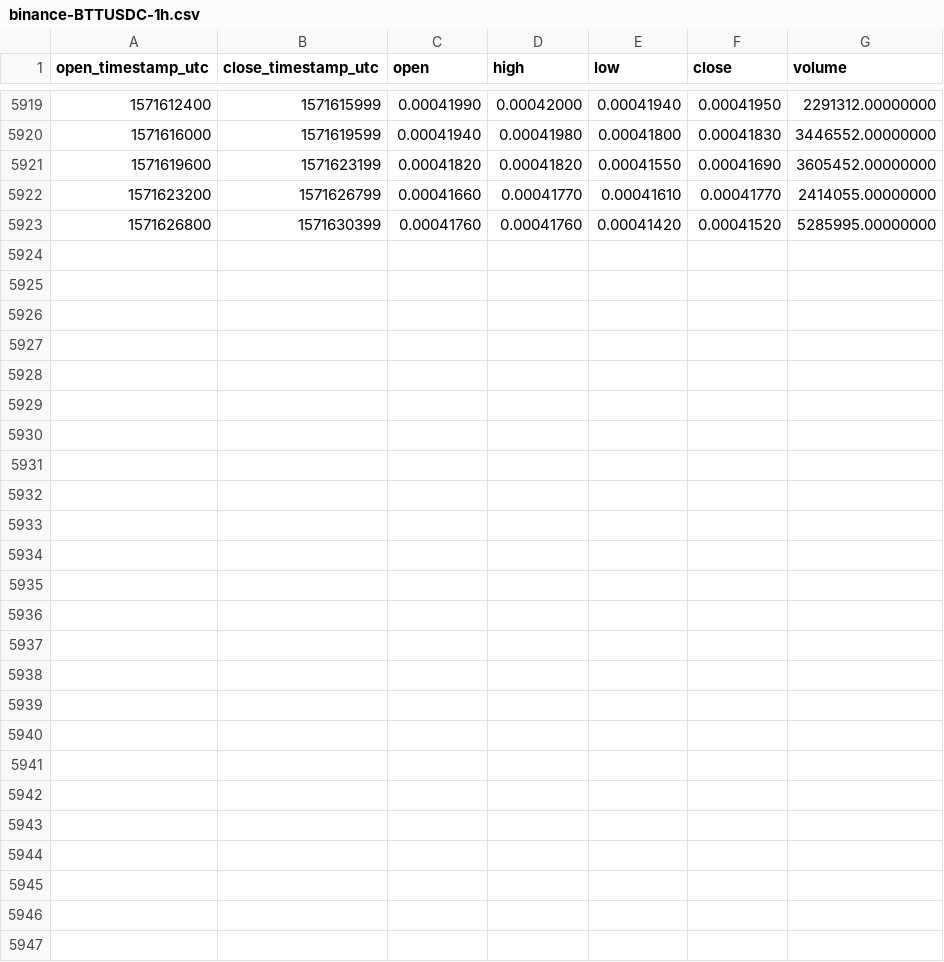
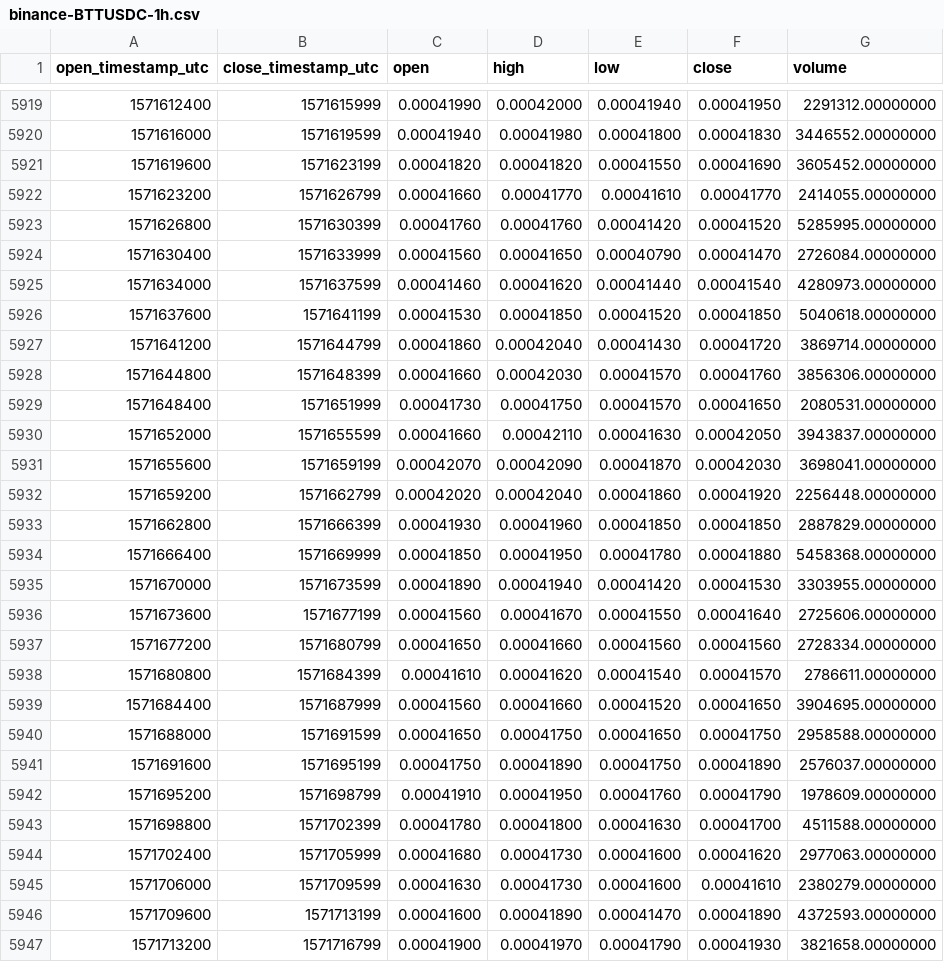
Before and after one commit to cryptobigbro/binance-BTTUSDC, a CSV file: binance-BTTUSDC-1h.csv, drawn as a sheet; only a part is shown, gaps mark what is left out.

Commit message:
Update OHLCV data.

```diff
--- a/binance-BTTUSDC-1h.csv
+++ b/binance-BTTUSDC-1h.csv
@@ -5923 +5923,25 @@ open_timestamp_utc,close_timestamp_utc,open,high,low,close,volume
 1571626800,1571630399,0.00041760,0.00041760,0.00041420,0.00041520,5285995.00000000
+1571630400,1571633999,0.00041560,0.00041650,0.00040790,0.00041470,2726084.00000000
+1571634000,1571637599,0.00041460,0.00041620,0.00041440,0.00041540,4280973.00000000
+1571637600,1571641199,0.00041530,0.00041850,0.00041520,0.00041850,5040618.00000000
+1571641200,1571644799,0.00041860,0.00042040,0.00041430,0.00041720,3869714.00000000
+1571644800,1571648399,0.00041660,0.00042030,0.00041570,0.00041760,3856306.00000000
+1571648400,1571651999,0.00041730,0.00041750,0.00041570,0.00041650,2080531.00000000
+1571652000,1571655599,0.00041660,0.00042110,0.00041630,0.00042050,3943837.00000000
+1571655600,1571659199,0.00042070,0.00042090,0.00041870,0.00042030,3698041.00000000
+1571659200,1571662799,0.00042020,0.00042040,0.00041860,0.00041920,2256448.00000000
+1571662800,1571666399,0.00041930,0.00041960,0.00041850,0.00041850,2887829.00000000
+1571666400,1571669999,0.00041850,0.00041950,0.00041780,0.00041880,5458368.00000000
+1571670000,1571673599,0.00041890,0.00041940,0.00041420,0.00041530,3303955.00000000
+1571673600,1571677199,0.00041560,0.00041670,0.00041550,0.00041640,2725606.00000000
+1571677200,1571680799,0.00041650,0.00041660,0.00041560,0.00041560,2728334.00000000
+1571680800,1571684399,0.00041610,0.00041620,0.00041540,0.00041570,2786611.00000000
+1571684400,1571687999,0.00041560,0.00041660,0.00041520,0.00041650,3904695.00000000
+1571688000,1571691599,0.00041650,0.00041750,0.00041650,0.00041750,2958588.00000000
+1571691600,1571695199,0.00041750,0.00041890,0.00041750,0.00041890,2576037.00000000
+1571695200,1571698799,0.00041910,0.00041950,0.00041760,0.00041790,1978609.00000000
+1571698800,1571702399,0.00041780,0.00041800,0.00041630,0.00041700,4511588.00000000
+1571702400,1571705999,0.00041680,0.00041730,0.00041600,0.00041620,2977063.00000000
+1571706000,1571709599,0.00041630,0.00041730,0.00041600,0.00041610,2380279.00000000
+1571709600,1571713199,0.00041600,0.00041890,0.00041470,0.00041890,4372593.00000000
+1571713200,1571716799,0.00041900,0.00041970,0.00041790,0.00041930,3821658.00000000
```
Also changed, not shown: binance-BTTUSDC-1d.csv.
